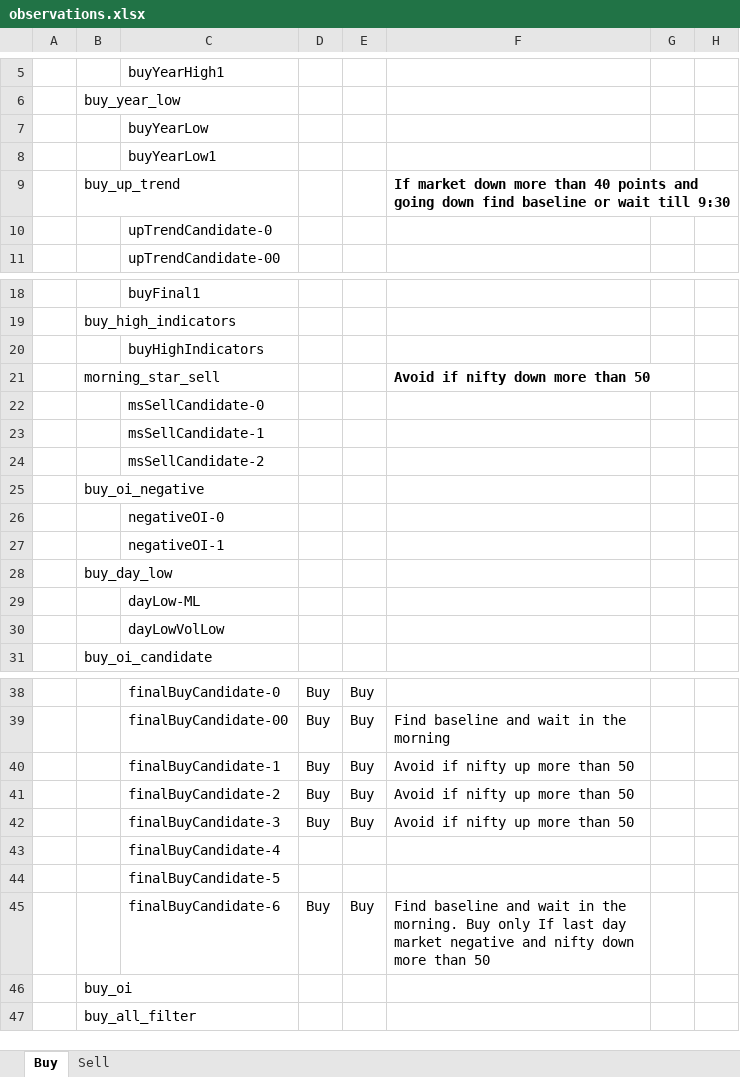
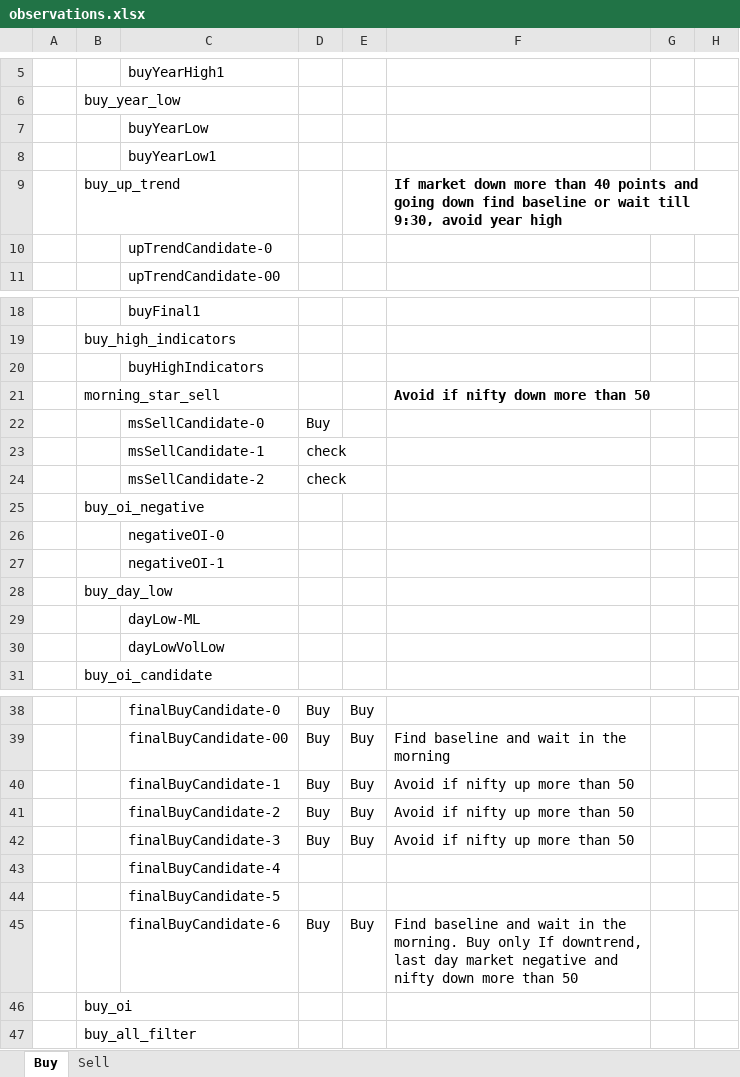
Before and after one commit to omarrohit20/rohit, an Excel workbook: src/analysis/observations.xlsx, sheet Buy, drawn as a sheet; only a part is shown, gaps mark what is left out; values as stored, in another font and other column widths than the file's, no borders; table styles not drawn; the diff names each change by its address in the sheet, - before the commit and + after, or states it on an @@ line.

```diff
--- a/src/analysis/observations.xlsx (sheet Buy)
+++ b/src/analysis/observations.xlsx (sheet Buy)
-F9: …wait till 9:30
+F9: …wait till 9:30, avoid year high
-D22: (empty)
+D22: Buy
-D23:D24: (empty)
+D23:D24: check
-F45: …only If last day…
+F45: …only If downtrend, last day…
```
Also changed, not shown: sheet Sell, charts or pictures, 1 other file.
